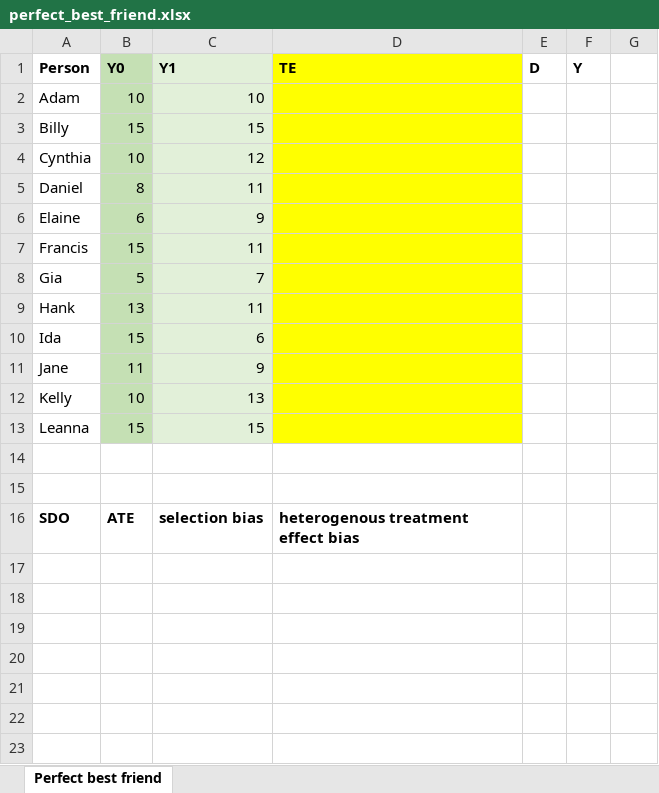
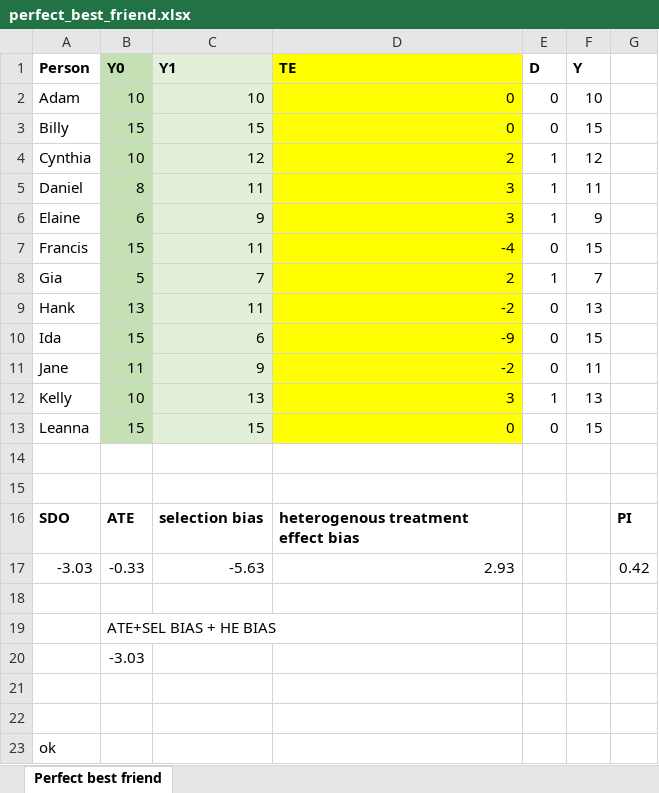
Before and after one commit to Mixtape-Sessions/Causal-Inference, an Excel workbook: Exercises/perfect_best_friend.xlsx, sheet Perfect best friend, drawn as a sheet; values as stored, in another font and other column widths than the file's, no borders; the diff names each change by its address in the sheet, - before the commit and + after, or states it on an @@ line.

Commit message:
exercise done - po -am
hands on exercise - am - day1 - potential outcome

```diff
--- a/Exercises/perfect_best_friend.xlsx (sheet Perfect best friend)
+++ b/Exercises/perfect_best_friend.xlsx (sheet Perfect best friend)
-D2:D3 (TE): (empty)
+D2:D3 (TE): 0
-E2:E3 (D): (empty)
+E2:E3 (D): 0
-F2 (Y): (empty)
+F2 (Y): 10
-F3 (Y): (empty)
+F3 (Y): 15
-D4 (TE): (empty)
+D4 (TE): 2
-E4:E6 (D): (empty)
+E4:E6 (D): 1
-F4 (Y): (empty)
+F4 (Y): 12
-D5:D6 (TE): (empty)
+D5:D6 (TE): 3
-F5 (Y): (empty)
+F5 (Y): 11
-F6 (Y): (empty)
+F6 (Y): 9
-D7 (TE): (empty)
+D7 (TE): -4
-E7 (D): (empty)
+E7 (D): 0
-F7 (Y): (empty)
+F7 (Y): 15
-D8 (TE): (empty)
+D8 (TE): 2
-E8 (D): (empty)
+E8 (D): 1
-F8 (Y): (empty)
+F8 (Y): 7
-D9 (TE): (empty)
+D9 (TE): -2
-E9:E11 (D): (empty)
+E9:E11 (D): 0
-F9 (Y): (empty)
+F9 (Y): 13
-D10 (TE): (empty)
+D10 (TE): -9
-F10 (Y): (empty)
+F10 (Y): 15
-D11 (TE): (empty)
+D11 (TE): -2
-F11 (Y): (empty)
+F11 (Y): 11
-D12 (TE): (empty)
+D12 (TE): 3
-E12 (D): (empty)
+E12 (D): 1
-F12 (Y): (empty)
+F12 (Y): 13
-D13 (TE): (empty)
+D13 (TE): 0
-E13 (D): (empty)
+E13 (D): 0
-F13 (Y): (empty)
+F13 (Y): 15
-G16: (empty)
+G16: PI
+row 17: -3.03 | -0.33 | -5.63 | 2.93 |  |  | 0.42
+row 18: (empty)
+row 19:  | ATE+SEL BIAS + HE BIAS
+row 20:  | -3.03
+row 21: (empty)
+row 22: (empty)
+row 23: ok
```
Also changed, not shown: Exercises/Perfect_Doctor.xlsx.
